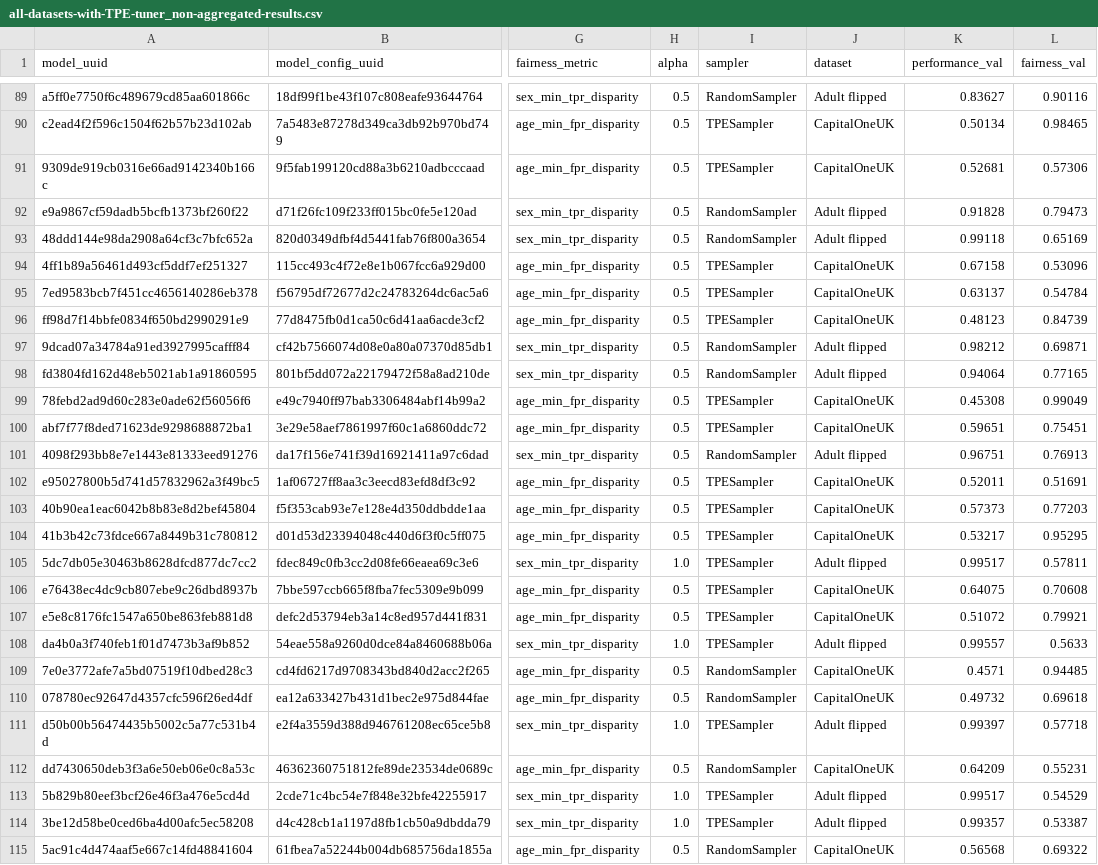
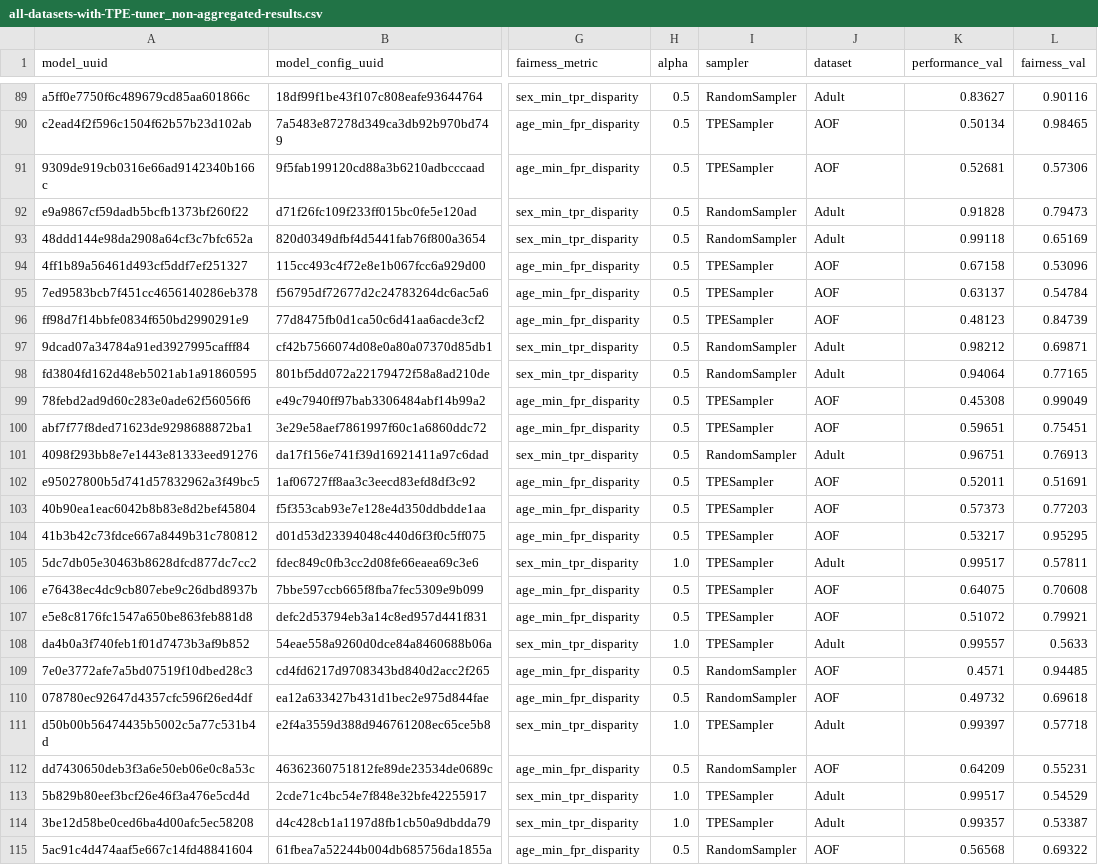
Before and after one commit to feedzai/fair-automl, a CSV file: data/all-datasets-with-TPE-tuner_non-aggregated-results.csv, drawn as a sheet; only a part is shown, gaps mark what is left out; the diff covers the shown part only; the diff names each change by its address in the sheet, - before the commit and + after, or states it on an @@ line.

```diff
--- a/data/all-datasets-with-TPE-tuner_non-aggregated-results.csv
+++ b/data/all-datasets-with-TPE-tuner_non-aggregated-results.csv
-J89 (dataset): Adult flipped
+J89 (dataset): Adult
-J90:J91 (dataset): CapitalOneUK
+J90:J91 (dataset): AOF
-J92:J93 (dataset): Adult flipped
+J92:J93 (dataset): Adult
-J94:J96 (dataset): CapitalOneUK
+J94:J96 (dataset): AOF
-J97:J98 (dataset): Adult flipped
+J97:J98 (dataset): Adult
-J99:J100 (dataset): CapitalOneUK
+J99:J100 (dataset): AOF
-J101 (dataset): Adult flipped
+J101 (dataset): Adult
-J102:J104 (dataset): CapitalOneUK
+J102:J104 (dataset): AOF
-J105 (dataset): Adult flipped
+J105 (dataset): Adult
-J106:J107 (dataset): CapitalOneUK
+J106:J107 (dataset): AOF
-J108 (dataset): Adult flipped
+J108 (dataset): Adult
-J109:J110 (dataset): CapitalOneUK
+J109:J110 (dataset): AOF
-J111 (dataset): Adult flipped
+J111 (dataset): Adult
-J112 (dataset): CapitalOneUK
+J112 (dataset): AOF
-J113:J114 (dataset): Adult flipped
+J113:J114 (dataset): Adult
-J115 (dataset): CapitalOneUK
+J115 (dataset): AOF
```
Also changed, not shown: 153 edited cells elsewhere in this file, 6 other files.
